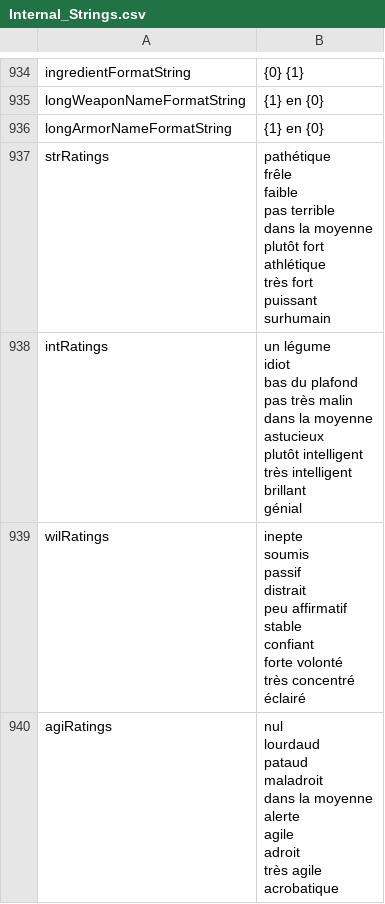
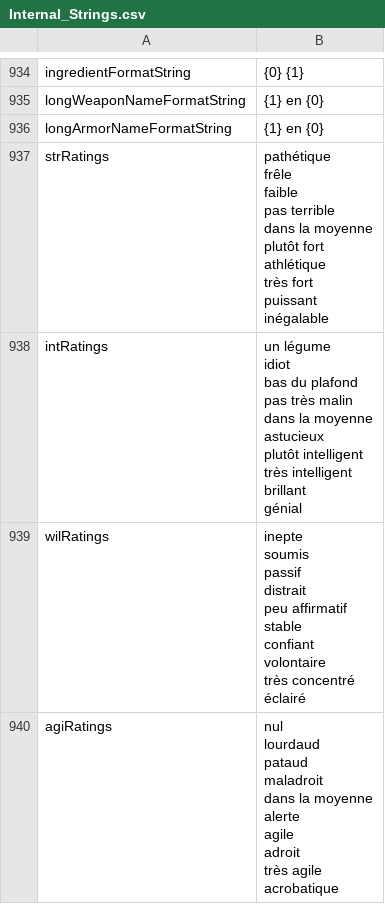
Before and after one commit to Daneel53/DFU-en-francais, a CSV file: French files for DFU/Text/Internal_Strings.csv, drawn as a sheet; only a part is shown, gaps mark what is left out; the diff covers the shown part only.

```diff
--- a/French files for DFU/Text/Internal_Strings.csv
+++ b/French files for DFU/Text/Internal_Strings.csv
@@ -1383,12 +1383,12 @@ longWeaponNameFormatString,{1} en {0}
 longArmorNameFormatString,{1} en {0}
-strRatings,"pathétique
-frêle
-faible
-pas terrible
-dans la moyenne
-plutôt fort
-athlétique
-très fort
-puissant
-surhumain"
+strRatings,"pathétique
+frêle
+faible
+pas terrible
+dans la moyenne
+plutôt fort
+athlétique
+très fort
+puissant
+inégalable"
 intRatings,"un légume
@@ -1403,12 +1403,12 @@ brillant
 génial"
-wilRatings,"inepte
-soumis
-passif
-distrait
-peu affirmatif
-stable
-confiant
-forte volonté
-très concentré
-éclairé"
+wilRatings,"inepte
+soumis
+passif
+distrait
+peu affirmatif
+stable
+confiant
+volontaire
+très concentré
+éclairé"
 agiRatings,"nul
```
Also changed, not shown: 14 edited cells elsewhere in this file, French files for DFU/Text/Internal_RSC.csv, 1 other file.
